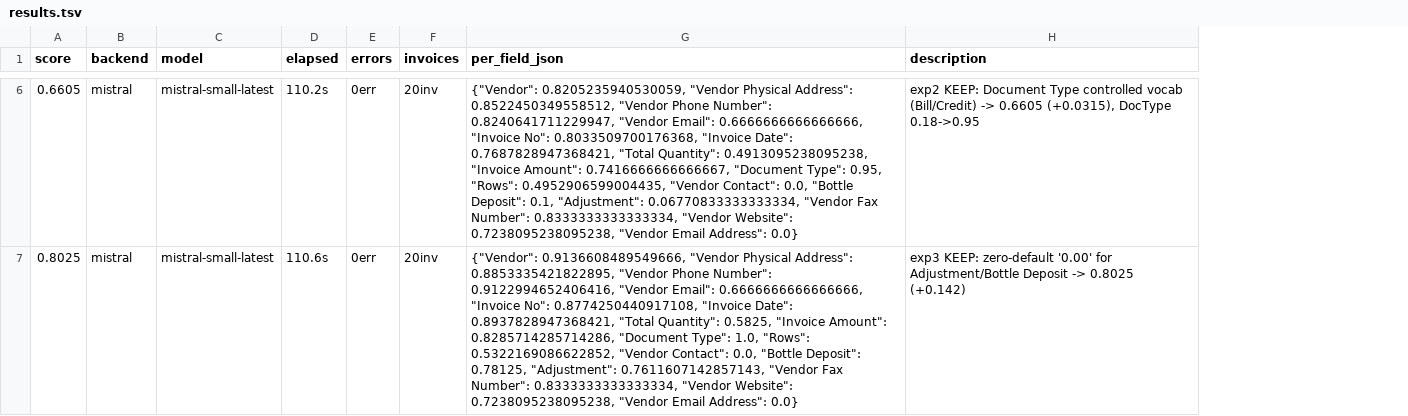
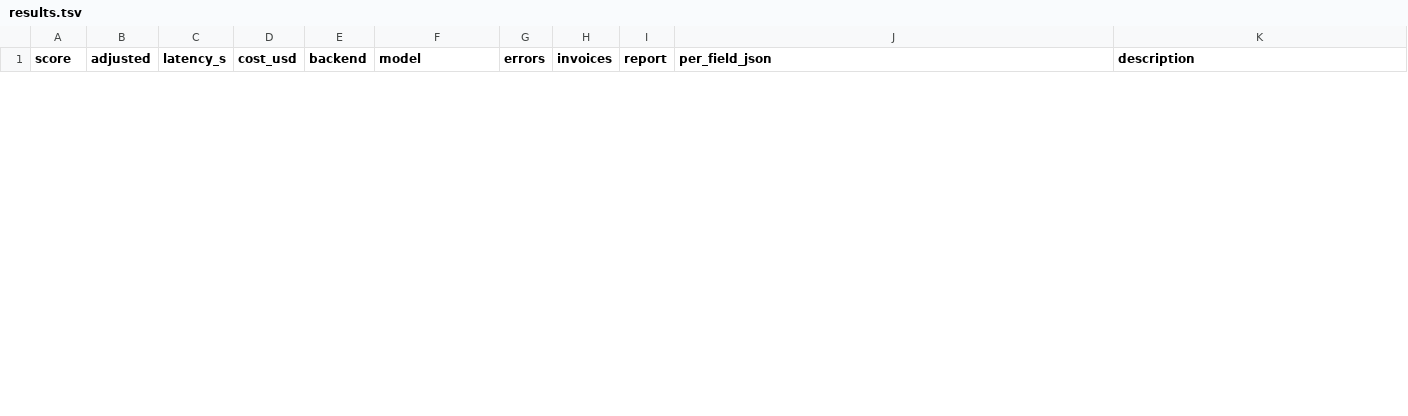
Before and after one commit to Yatkins/autoresearch-mlx, a TSV file: results.tsv, drawn as a sheet; only a part is shown, gaps mark what is left out; removed rows and columns are numbered as before the commit, all else as after; the diff covers the shown part only; the diff names each change by its address in the sheet, - before the commit and + after, or states it on an @@ line.

Commit message:
harness: flatten scorer (per-cell equal weight) + latency/cost/adjusted columns + timestamped run report
New overall under flattened scorer = 0.7183 (old per-field scores not comparable).
score.py change authorized by user (overrides program's read-only rule).

```diff
--- a/results.tsv
+++ b/results.tsv
+column B (adjusted), empty
+column C (latency_s), empty
+column D (cost_usd), empty
-column D (elapsed), empty
+column I (report), empty
-row 6: 0.6605 | mistral | mistral-small-latest | 110.2s | 0err | 20inv | {"Vendor": 0.8205235940530059, "Vendor Physical Address": 0.8522450349558512, "Vendor Phone Number": 0.8240641711229947, "Vendor Email": 0.6666666666666666, "Invoice No": 0.8033509700176368, "Invoice Date": 0.7687828947368421, "Total Quantity": 0.4913095238095238, "Invoice Amount": 0.7416666666666667, "Document Type": 0.95, "Rows": 0.4952906599004435, "Vendor Contact": 0.0, "Bottle Deposit": 0.1, "Adjustment": 0.06770833333333334, "Vendor Fax Number": 0.8333333333333334, "Vendor Website": 0.7238095238095238, "Vendor Email Address": 0.0} | exp2 KEEP: Document Type controlled vocab (Bill/Credit) -> 0.6605 (+0.0315), DocType 0.18->0.95
-row 7: 0.8025 | mistral | mistral-small-latest | 110.6s | 0err | 20inv | {"Vendor": 0.9136608489549666, "Vendor Physical Address": 0.8853335421822895, "Vendor Phone Number": 0.9122994652406416, "Vendor Email": 0.6666666666666666, "Invoice No": 0.8774250440917108, "Invoice Date": 0.8937828947368421, "Total Quantity": 0.5825, "Invoice Amount": 0.8285714285714286, "Document Type": 1.0, "Rows": 0.5322169086622852, "Vendor Contact": 0.0, "Bottle Deposit": 0.78125, "Adjustment": 0.7611607142857143, "Vendor Fax Number": 0.8333333333333334, "Vendor Website": 0.7238095238095238, "Vendor Email Address": 0.0} | exp3 KEEP: zero-default '0.00' for Adjustment/Bottle Deposit -> 0.8025 (+0.142)
```
Also changed, not shown: 1 added row and 5 removed rows elsewhere in this file, 3 other files.
